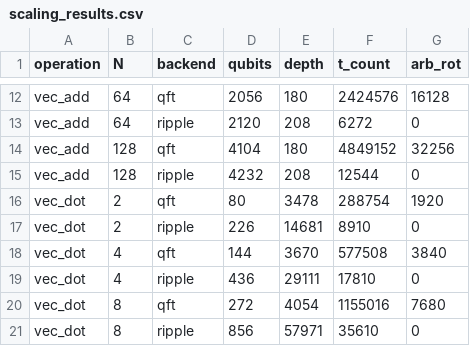
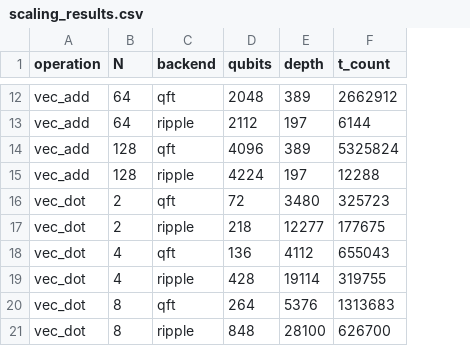
Before and after one commit to salvatoreconte02/QuantumC-stud, a CSV file: benchmarks/scaling_results.csv, drawn as a sheet; only a part is shown, gaps mark what is left out; the diff covers the shown part only; the diff names each change by its address in the sheet, - before the commit and + after, or states it on an @@ line.

Commit message:
Metodologia unificata Clifford+T per benchmark scaling
- Transpile a gate set Clifford+T {H, S, Sdg, T, Tdg, CX, Rz} per entrambi i backend
- Tutte le metriche (qubits, depth, T-count) calcolate dal circuito transpilato
- T-count = T + Tdg + Rz(π/4) + 150×Rz(arbitrari) (Ross-Selinger 2014)
- Risultati aggiornati con nuova metodologia

```diff
--- a/benchmarks/scaling_results.csv
+++ b/benchmarks/scaling_results.csv
-column G (arb_rot), rows 12-21: 16128 | 0 | 32256 | 0 | 1920 | 0 | 3840 | 0 | 7680 | 0
-D12 (qubits): 2056
+D12 (qubits): 2048
-E12 (depth): 180
+E12 (depth): 389
-F12 (t_count): 2424576
+F12 (t_count): 2662912
-D13 (qubits): 2120
+D13 (qubits): 2112
-E13 (depth): 208
+E13 (depth): 197
-F13 (t_count): 6272
+F13 (t_count): 6144
-D14 (qubits): 4104
+D14 (qubits): 4096
-E14 (depth): 180
+E14 (depth): 389
-F14 (t_count): 4849152
+F14 (t_count): 5325824
-D15 (qubits): 4232
+D15 (qubits): 4224
-E15 (depth): 208
+E15 (depth): 197
-F15 (t_count): 12544
+F15 (t_count): 12288
-D16 (qubits): 80
+D16 (qubits): 72
-E16 (depth): 3478
+E16 (depth): 3480
-F16 (t_count): 288754
+F16 (t_count): 325723
-D17 (qubits): 226
+D17 (qubits): 218
-E17 (depth): 14681
+E17 (depth): 12277
-F17 (t_count): 8910
+F17 (t_count): 177675
-D18 (qubits): 144
+D18 (qubits): 136
-E18 (depth): 3670
+E18 (depth): 4112
-F18 (t_count): 577508
+F18 (t_count): 655043
-D19 (qubits): 436
+D19 (qubits): 428
-E19 (depth): 29111
+E19 (depth): 19114
-F19 (t_count): 17810
+F19 (t_count): 319755
-D20 (qubits): 272
+D20 (qubits): 264
-E20 (depth): 4054
+E20 (depth): 5376
-F20 (t_count): 1155016
+F20 (t_count): 1313683
-D21 (qubits): 856
+D21 (qubits): 848
-E21 (depth): 57971
+E21 (depth): 28100
-F21 (t_count): 35610
+F21 (t_count): 626700
```
Also changed, not shown: 66 edited cells elsewhere in this file, 1 other file.
